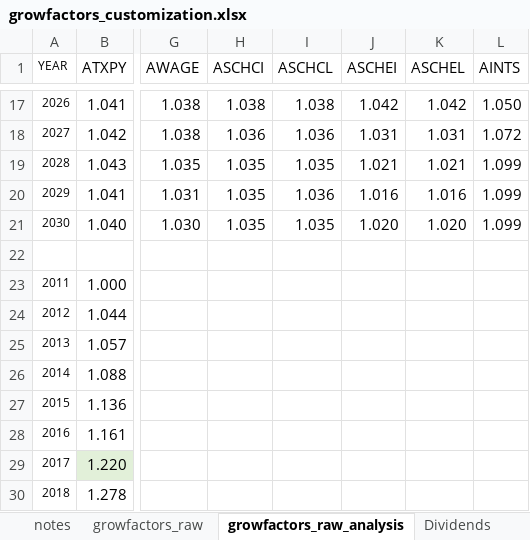
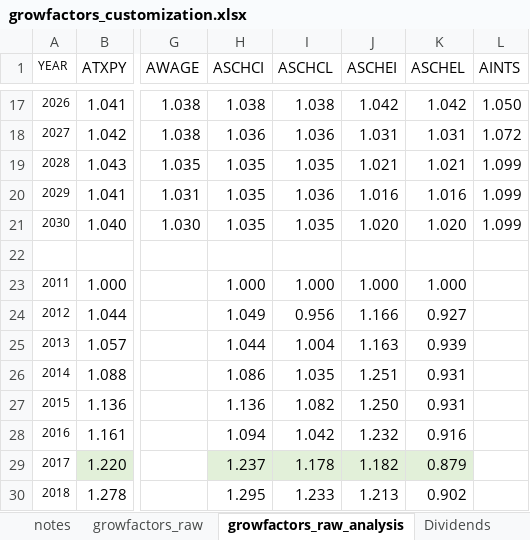
Before and after one commit to donboyd5/puf_analysis, an Excel workbook: data/growfactors_customization.xlsx, sheet growfactors_raw_analysis, drawn as a sheet; only a part is shown, gaps mark what is left out; values as stored, in another font and other column widths than the file's, no borders; the diff covers the shown part only; the diff names each change by its address in the sheet, - before the commit and + after, or states it on an @@ line.

```diff
--- a/data/growfactors_customization.xlsx (sheet growfactors_raw_analysis)
+++ b/data/growfactors_customization.xlsx (sheet growfactors_raw_analysis)
-H23 (ASCHCI): (empty)
+H23 (ASCHCI): 1.000
-I23 (ASCHCL): (empty)
+I23 (ASCHCL): 1.000
-J23 (ASCHEI): (empty)
+J23 (ASCHEI): 1.000
-K23 (ASCHEL): (empty)
+K23 (ASCHEL): 1.000
-H24 (ASCHCI): (empty)
+H24 (ASCHCI): 1.049
-I24 (ASCHCL): (empty)
+I24 (ASCHCL): 0.956
-J24 (ASCHEI): (empty)
+J24 (ASCHEI): 1.166
-K24 (ASCHEL): (empty)
+K24 (ASCHEL): 0.927
-H25 (ASCHCI): (empty)
+H25 (ASCHCI): 1.044
-I25 (ASCHCL): (empty)
+I25 (ASCHCL): 1.004
-J25 (ASCHEI): (empty)
+J25 (ASCHEI): 1.163
-K25 (ASCHEL): (empty)
+K25 (ASCHEL): 0.939
-H26 (ASCHCI): (empty)
+H26 (ASCHCI): 1.086
-I26 (ASCHCL): (empty)
+I26 (ASCHCL): 1.035
-J26 (ASCHEI): (empty)
+J26 (ASCHEI): 1.251
-K26:K27 (ASCHEL): (empty)
+K26:K27 (ASCHEL): 0.931
-H27 (ASCHCI): (empty)
+H27 (ASCHCI): 1.136
-I27 (ASCHCL): (empty)
+I27 (ASCHCL): 1.082
-J27 (ASCHEI): (empty)
+J27 (ASCHEI): 1.250
-H28 (ASCHCI): (empty)
+H28 (ASCHCI): 1.094
-I28 (ASCHCL): (empty)
+I28 (ASCHCL): 1.042
-J28 (ASCHEI): (empty)
+J28 (ASCHEI): 1.232
-K28 (ASCHEL): (empty)
+K28 (ASCHEL): 0.916
-H29 (ASCHCI): (empty)
+H29 (ASCHCI): 1.237
-H29:K29 fill: none
+H29:K29 fill: #E2F0D9
-I29 (ASCHCL): (empty)
+I29 (ASCHCL): 1.178
-J29 (ASCHEI): (empty)
+J29 (ASCHEI): 1.182
-K29 (ASCHEL): (empty)
+K29 (ASCHEL): 0.879
-H30 (ASCHCI): (empty)
+H30 (ASCHCI): 1.295
-I30 (ASCHCL): (empty)
+I30 (ASCHCL): 1.233
-J30 (ASCHEI): (empty)
+J30 (ASCHEI): 1.213
-K30 (ASCHEL): (empty)
+K30 (ASCHEL): 0.902
```
Also changed, not shown: 36 edited cells elsewhere in this sheet, other sheet tabs, charts or pictures, 27 other files.
